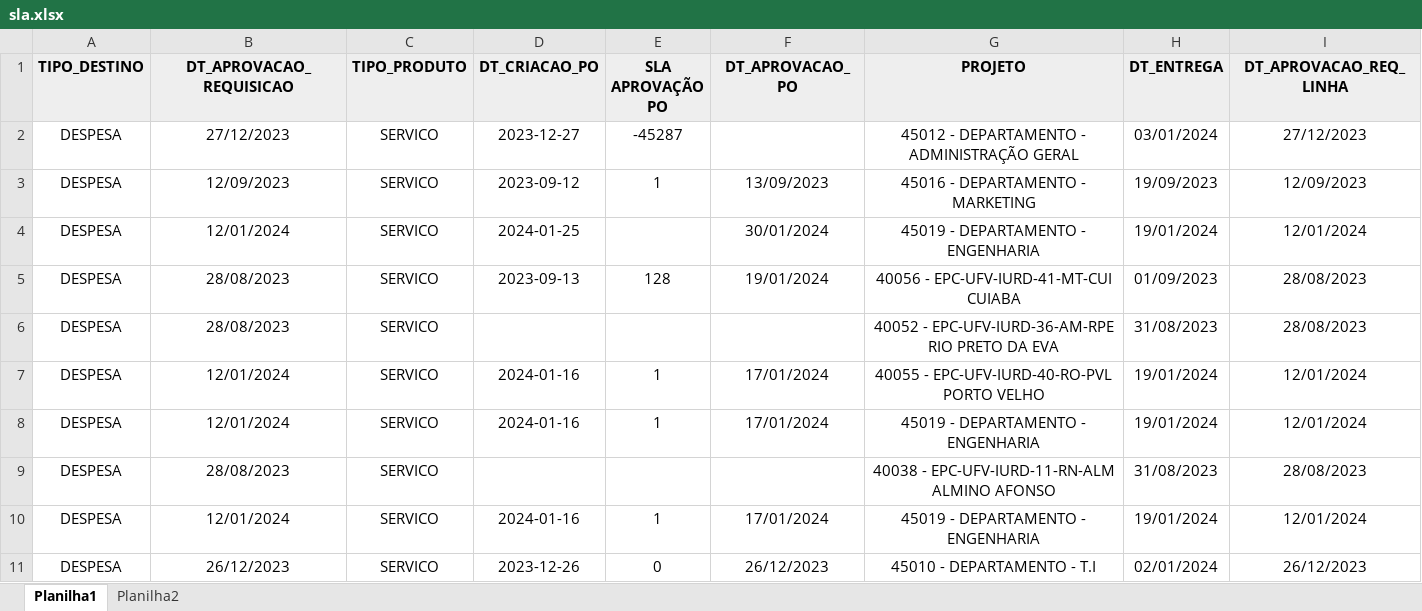
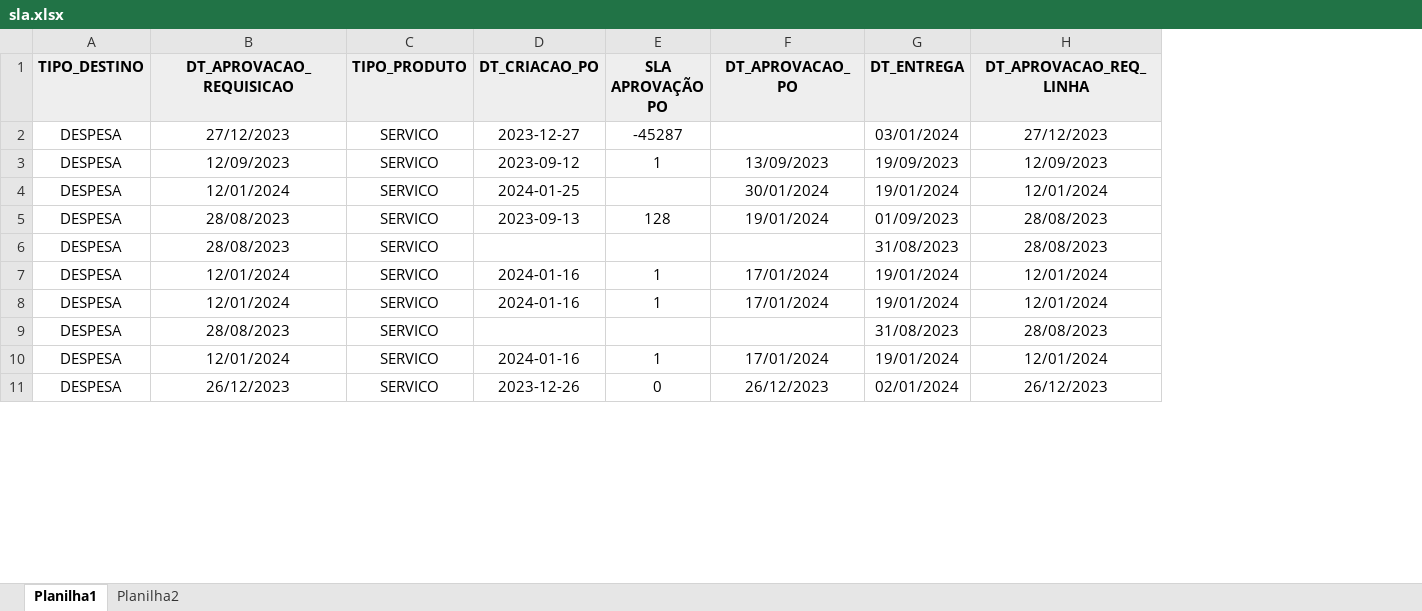
Before and after one commit to afraniofilho/InfinityWorkshoop, an Excel workbook: sla.xlsx, sheet Planilha1, drawn as a sheet; only a part is shown; values as stored, in another font and other column widths than the file's, no borders; the diff names each change by its address in the sheet, - before the commit and + after, or states it on an @@ line.

Commit message:
dados

```diff
--- a/sla.xlsx (sheet Planilha1)
+++ b/sla.xlsx (sheet Planilha1)
-column G (PROJETO), rows 2-11: 45012 - DEPARTAMENTO - ADMINISTRAÇÃO GERAL | 45016 - DEPARTAMENTO - MARKETING | 45019 - DEPARTAMENTO - ENGENHARIA | 40056 - EPC-UFV-IURD-41-MT-CUI CUIABA | 40052 - EPC-UFV-IURD-36-AM-RPE RIO PRETO DA EVA | 40055 - EPC-UFV-IURD-40-RO-PVL PORTO VELHO | 45019 - DEPARTAMENTO - ENGENHARIA | 40038 - EPC-UFV-IURD-11-RN-ALM ALMINO AFONSO | 45019 - DEPARTAMENTO - ENGENHARIA | 45010 - DEPARTAMENTO - T.I
```
